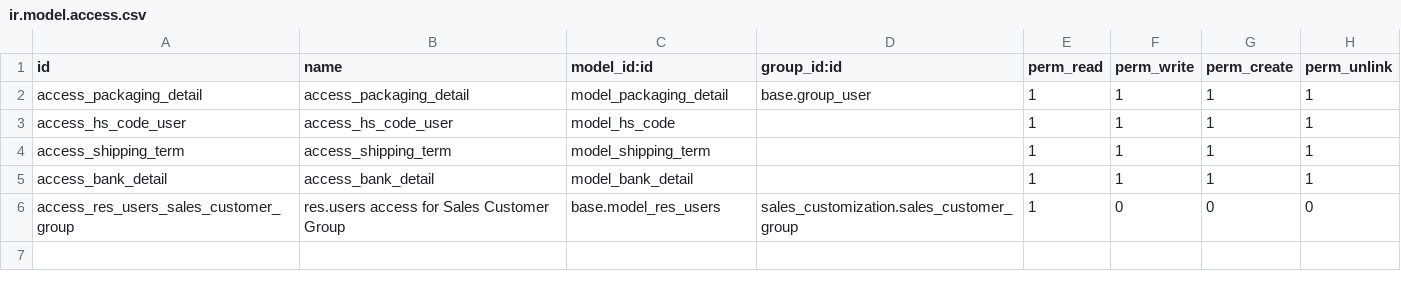
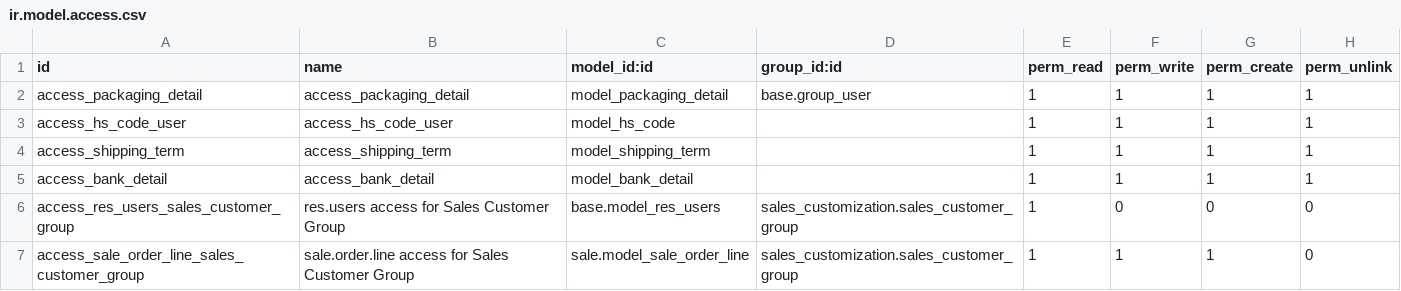
Before and after one commit to Mohtashim-1/Odoo-Sales-Customization, a CSV file: sales_customization/security/ir.model.access.csv, drawn as a sheet.

```diff
--- a/sales_customization/security/ir.model.access.csv
+++ b/sales_customization/security/ir.model.access.csv
@@ -6 +6,2 @@ access_bank_detail,access_bank_detail,model_bank_detail,,1,1,1,1
 access_res_users_sales_customer_group,res.users access for Sales Customer Group,base.model_res_users,sales_customization.sales_customer_group,1,0,0,0
+access_sale_order_line_sales_customer_group,sale.order.line access for Sales Customer Group,sale.model_sale_order_line,sales_customization.sales_customer_group,1,1,1,0
```
Also changed, not shown: 8 other files.
